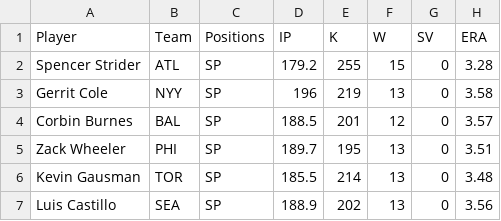
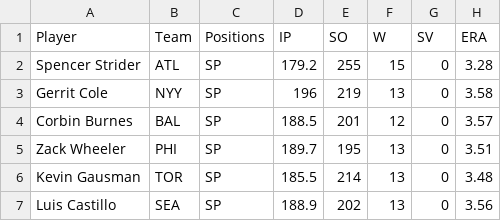
Before and after one commit to hiquetj/fantasy-baseball-projections, a CSV file: 2024/FantasyPros_Pitchers.csv, drawn as a sheet; only a part is shown; the diff names each change by its address in the sheet, - before the commit and + after, or states it on an @@ line.

Commit message:
feat: add OBP, pitchers and more detail csv

```diff
--- a/2024/FantasyPros_Pitchers.csv
+++ b/2024/FantasyPros_Pitchers.csv
-E1: K
+E1: SO
```
Also changed, not shown: 2024/Razzball_Pitcher.csv, 2 other files.
